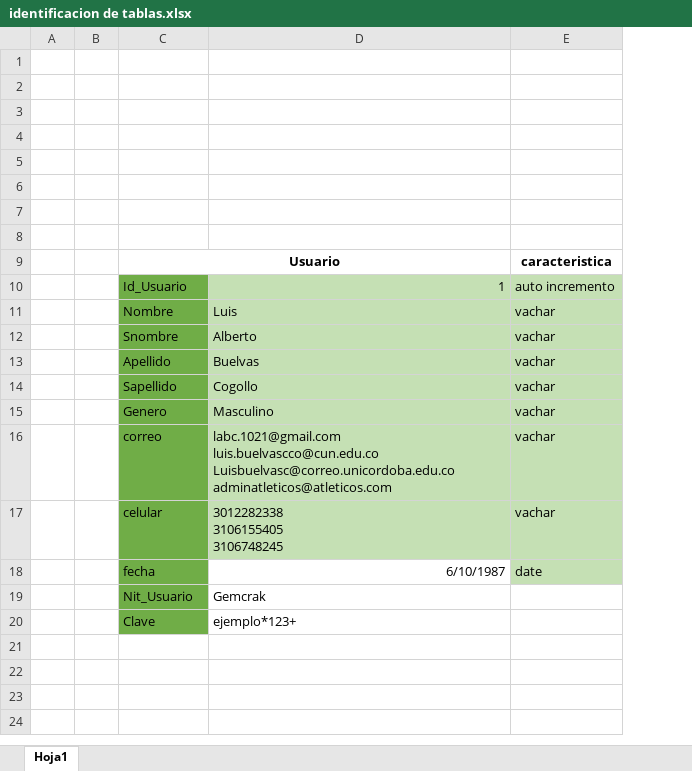
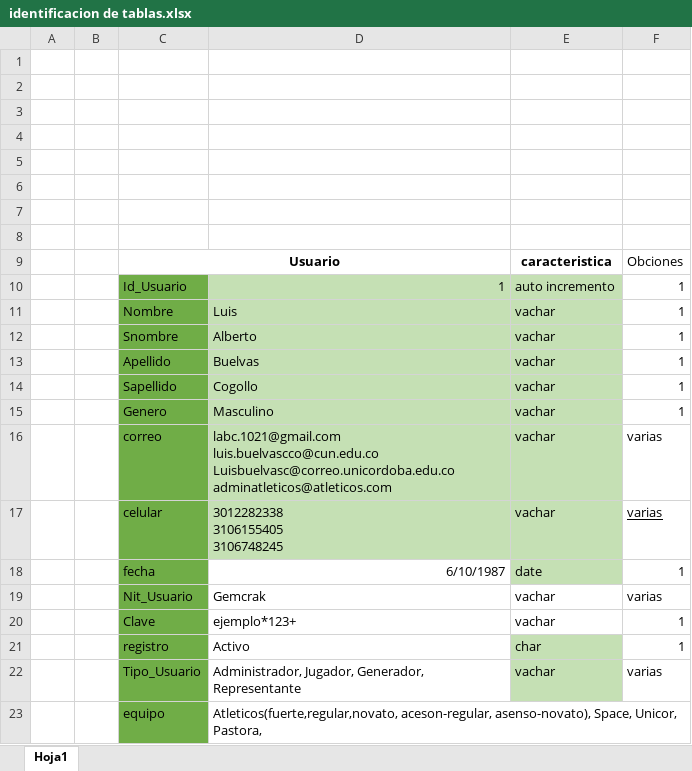
Before and after one commit to CunGemcrak/Pagina_Practica_Atleticos, an Excel workbook: apoyo/identificacion de tablas.xlsx, sheet Hoja1, drawn as a sheet; values as stored, in another font and other column widths than the file's, no borders; the diff names each change by its address in the sheet, - before the commit and + after, or states it on an @@ line.

```diff
--- a/apoyo/identificacion de tablas.xlsx (sheet Hoja1)
+++ b/apoyo/identificacion de tablas.xlsx (sheet Hoja1)
+column F, rows 9-20: Obciones | 1 | 1 | 1 | 1 | 1 | 1 | varias | varias | 1 | varias | 1
-E19:E20: (empty)
+E19:E20: vachar
+row 21:  |  | registro | Activo | char | 1
+row 22:  |  | Tipo_Usuario | Administrador, Jugador, Generador, Representante | vachar | varias
+row 23:  |  | equipo | Atleticos(fuerte,regular,novato, aceson-regular, asenso-novato), Space, Unicor, Pastora,
```
Also changed, not shown: 14 other files.
